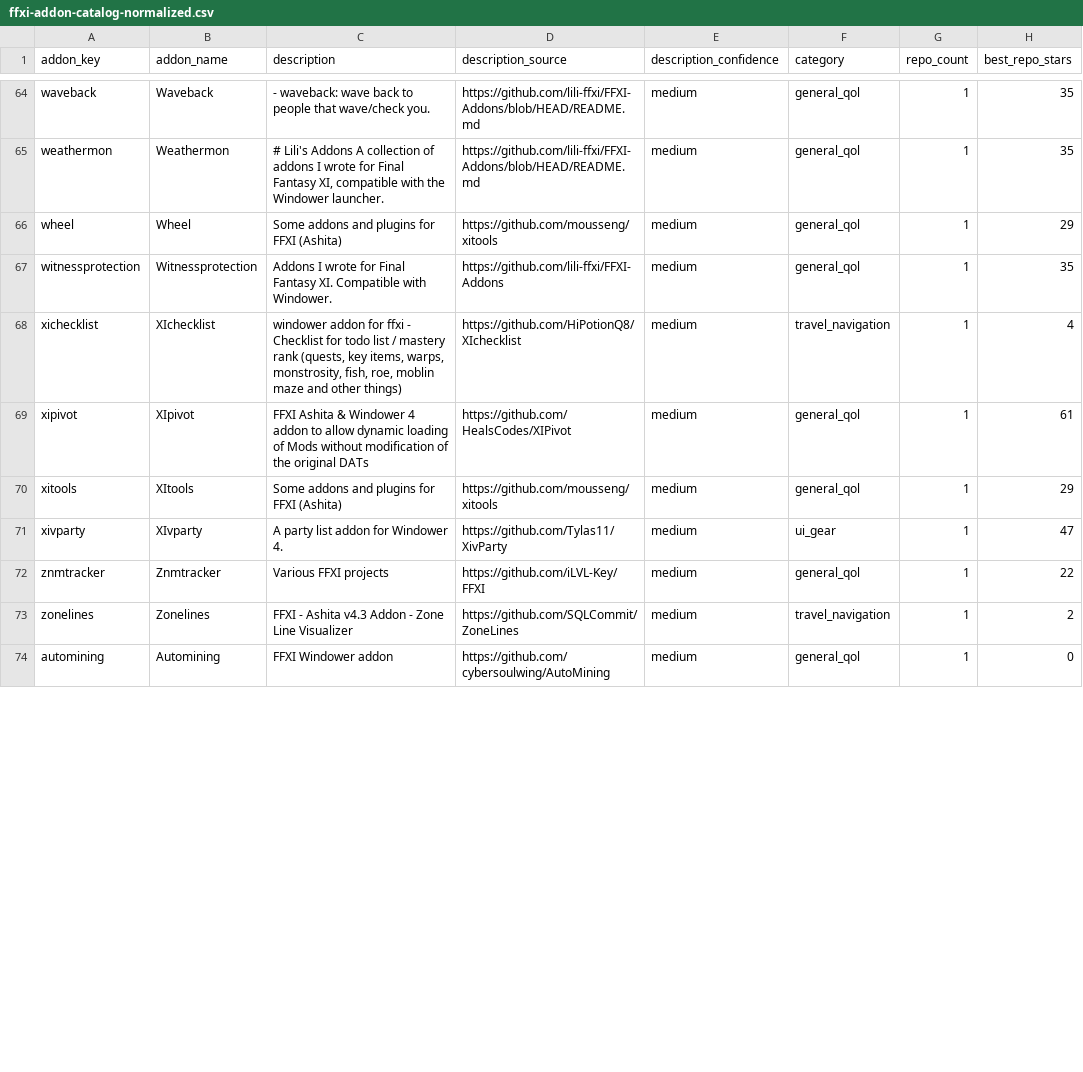
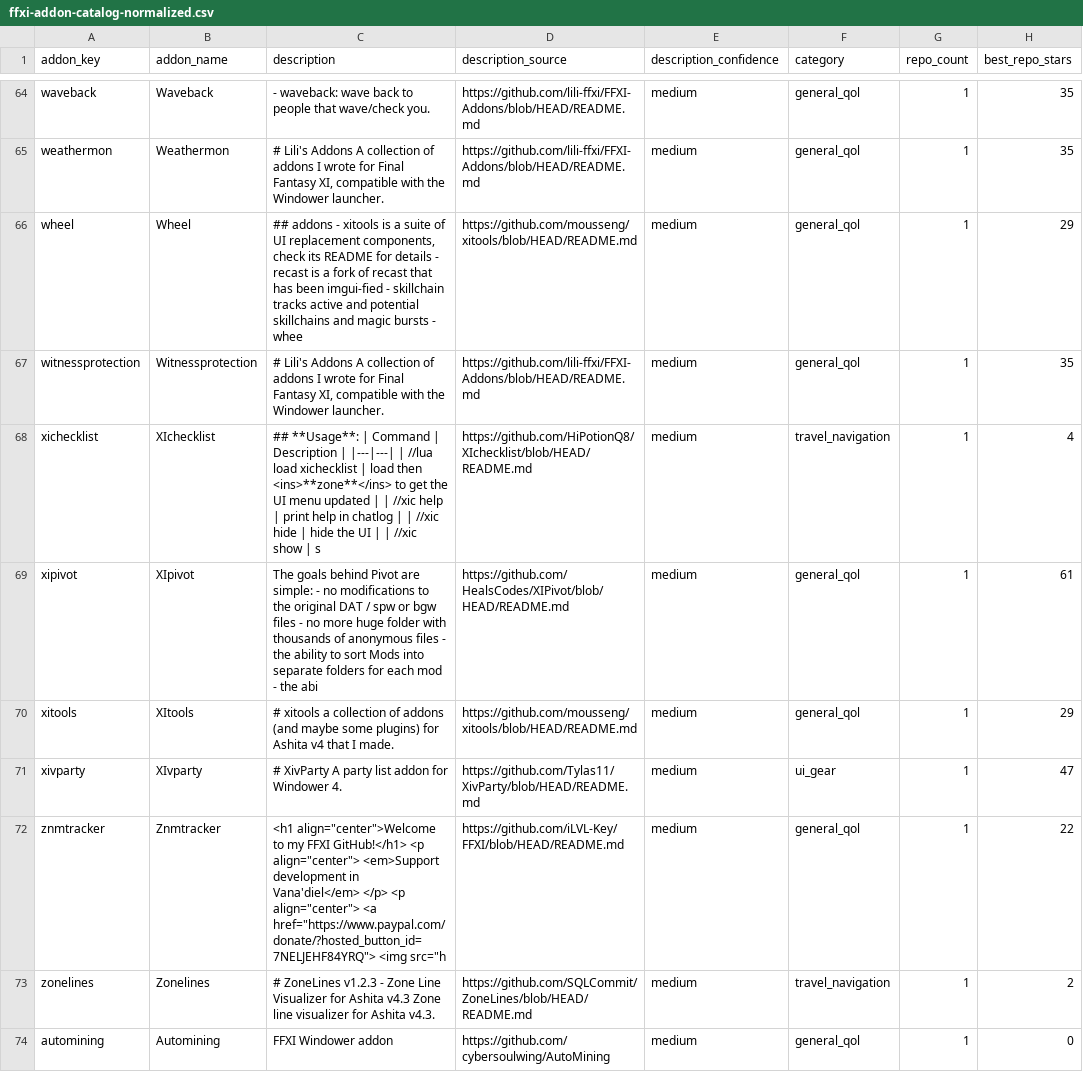
Before and after one commit to MrBoostie/ffxi-addon-landscape, a CSV file: ffxi-addon-catalog-normalized.csv, drawn as a sheet; only a part is shown, gaps mark what is left out; the diff covers the shown part only; the diff names each change by its address in the sheet, - before the commit and + after, or states it on an @@ line.

Commit message:
chore(catalog): hourly description refinement chunk

```diff
--- a/ffxi-addon-catalog-normalized.csv
+++ b/ffxi-addon-catalog-normalized.csv
-C66 (description): Some addons and plugins for FFXI (Ashita)
+C66 (description): ## addons - xitools is a suite of UI replacement components, check its README for details - recast is a fork of recast that has been imgui-fied - skillchain tracks active and potential skillchains and magic bursts - whee
-D66 (description_source): https://github.com/mousseng/xitools
+D66 (description_source): https://github.com/mousseng/xitools/blob/HEAD/README.md
-C67 (description): Addons I wrote for Final Fantasy XI. Compatible with Windower.
+C67 (description): # Lili's Addons A collection of addons I wrote for Final Fantasy XI, compatible with the Windower launcher.
-D67 (description_source): https://github.com/lili-ffxi/FFXI-Addons
+D67 (description_source): https://github.com/lili-ffxi/FFXI-Addons/blob/HEAD/README.md
-C68 (description): windower addon for ffxi - Checklist for todo list / mastery rank (quests, key items, warps, monstrosity, fish, roe, moblin maze and other things)
+C68 (description): ## **Usage**: | Command | Description | |---|---| | //lua load xichecklist | load then <ins>**zone**</ins> to get the UI menu updated | | //xic help | print help in chatlog | | //xic hide | hide the UI | | //xic show | s
-D68 (description_source): https://github.com/HiPotionQ8/XIchecklist
+D68 (description_source): https://github.com/HiPotionQ8/XIchecklist/blob/HEAD/README.md
-C69 (description): FFXI Ashita & Windower 4 addon to allow dynamic loading of Mods without modification of the original DATs
+C69 (description): The goals behind Pivot are simple: - no modifications to the original DAT / spw or bgw files - no more huge folder with thousands of anonymous files - the ability to sort Mods into separate folders for each mod - the abi
-D69 (description_source): https://github.com/HealsCodes/XIPivot
+D69 (description_source): https://github.com/HealsCodes/XIPivot/blob/HEAD/README.md
-C70 (description): Some addons and plugins for FFXI (Ashita)
+C70 (description): # xitools a collection of addons (and maybe some plugins) for Ashita v4 that I made.
-D70 (description_source): https://github.com/mousseng/xitools
+D70 (description_source): https://github.com/mousseng/xitools/blob/HEAD/README.md
-C71 (description): A party list addon for Windower 4.
+C71 (description): # XivParty A party list addon for Windower 4.
-D71 (description_source): https://github.com/Tylas11/XivParty
+D71 (description_source): https://github.com/Tylas11/XivParty/blob/HEAD/README.md
-C72 (description): Various FFXI projects
+C72 (description): <h1 align="center">Welcome to my FFXI GitHub!</h1> <p align="center"> <em>Support development in Vana'diel</em> </p> <p align="center"> <a href="https://www.paypal.com/donate/?hosted_button_id=7NELJEHF84YRQ"> <img src="h
-D72 (description_source): https://github.com/iLVL-Key/FFXI
+D72 (description_source): https://github.com/iLVL-Key/FFXI/blob/HEAD/README.md
-C73 (description): FFXI - Ashita v4.3 Addon - Zone Line Visualizer
+C73 (description): # ZoneLines v1.2.3 - Zone Line Visualizer for Ashita v4.3 Zone line visualizer for Ashita v4.3.
-D73 (description_source): https://github.com/SQLCommit/ZoneLines
+D73 (description_source): https://github.com/SQLCommit/ZoneLines/blob/HEAD/README.md
```
Also changed, not shown: 41 edited cells elsewhere in this file, 1 other file.
